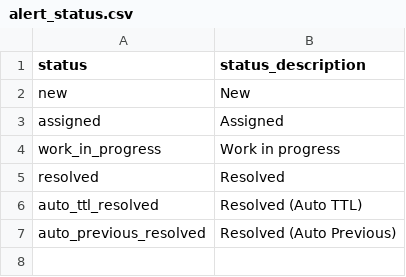
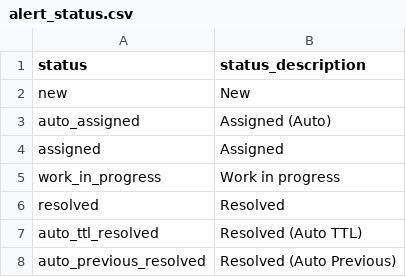
Before and after one commit to alertmanager/alert_manager, a CSV file: lookups/alert_status.csv, drawn as a sheet.

Commit message:
Added auto_assigned status to several dashboards. Minor enhancements for kpi_report_resolved_incidents dashboard

```diff
--- a/lookups/alert_status.csv
+++ b/lookups/alert_status.csv
@@ -2,2 +2,3 @@
 "new","New"
+"auto_assigned","Assigned (Auto)"
 "assigned","Assigned"
```
Also changed, not shown: 6 other files.
